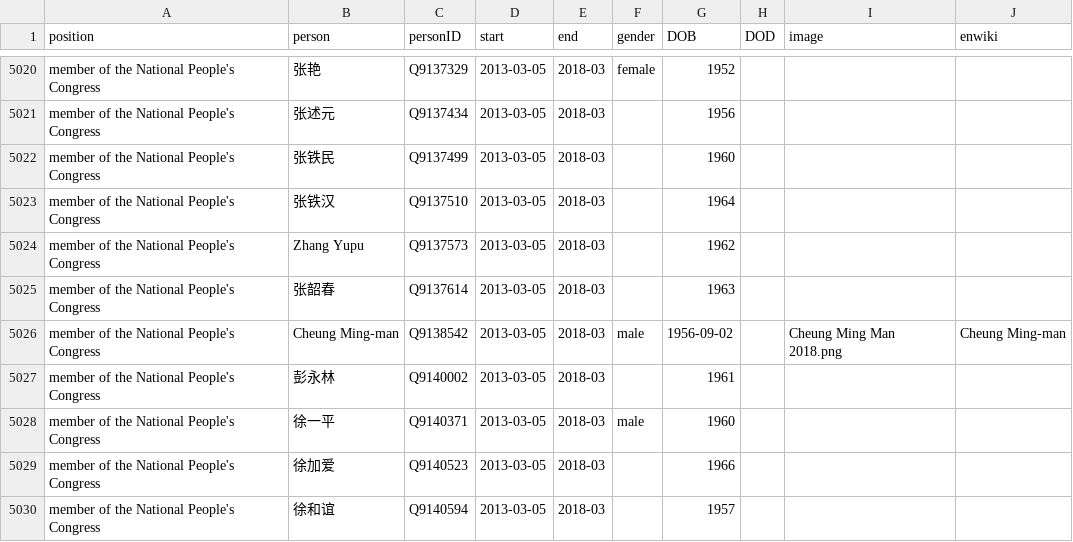
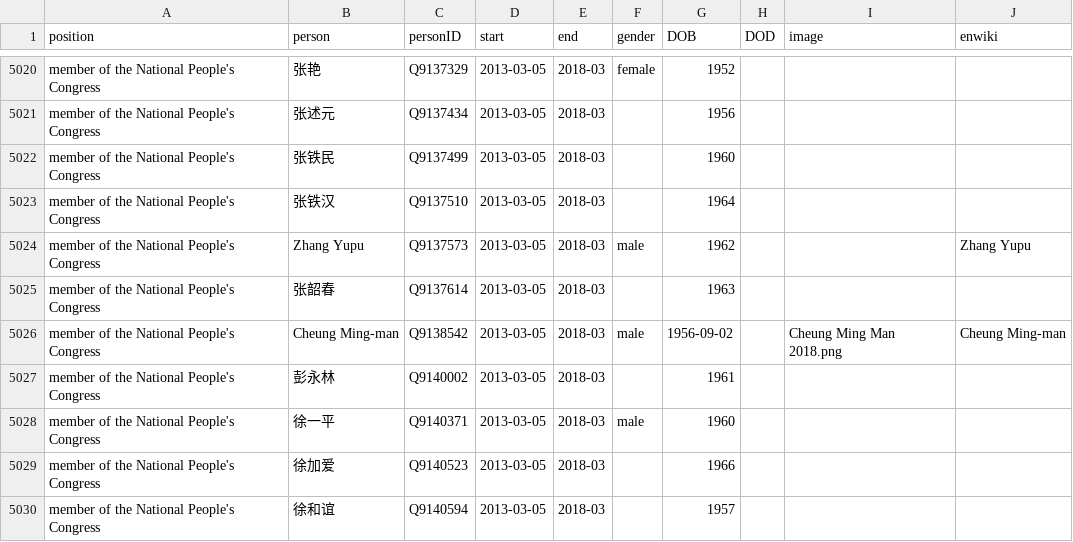
Before and after one commit to every-politician-scrapers/china-ministers, a CSV file: html/legislators.csv, drawn as a sheet; only a part is shown, gaps mark what is left out.

Commit message:
PCB update

```diff
--- a/html/legislators.csv
+++ b/html/legislators.csv
@@ -5023,3 +5023,3 @@ member of the National People's Congress,张铁民,Q9137499,2013-03-05,2018-03,,
 member of the National People's Congress,张铁汉,Q9137510,2013-03-05,2018-03,,1964,,,
-member of the National People's Congress,Zhang Yupu,Q9137573,2013-03-05,2018-03,,1962,,,
+member of the National People's Congress,Zhang Yupu,Q9137573,2013-03-05,2018-03,male,1962,,,Zhang Yupu
 member of the National People's Congress,张韶春,Q9137614,2013-03-05,2018-03,,1963,,,
```
